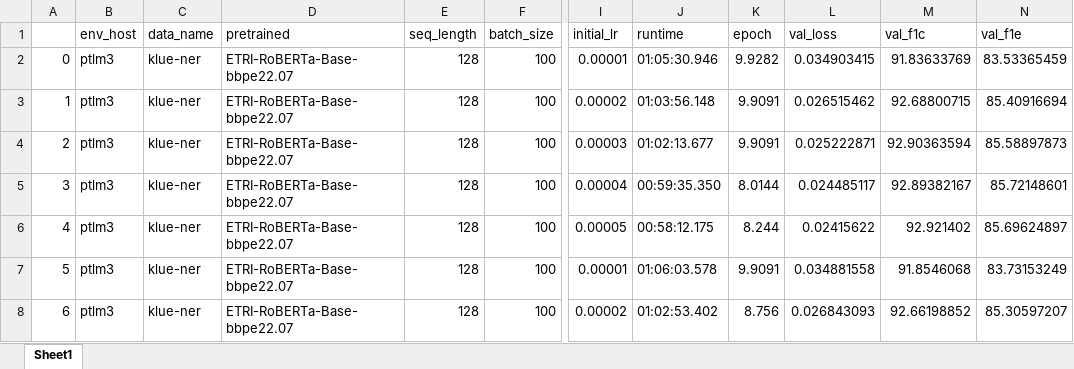
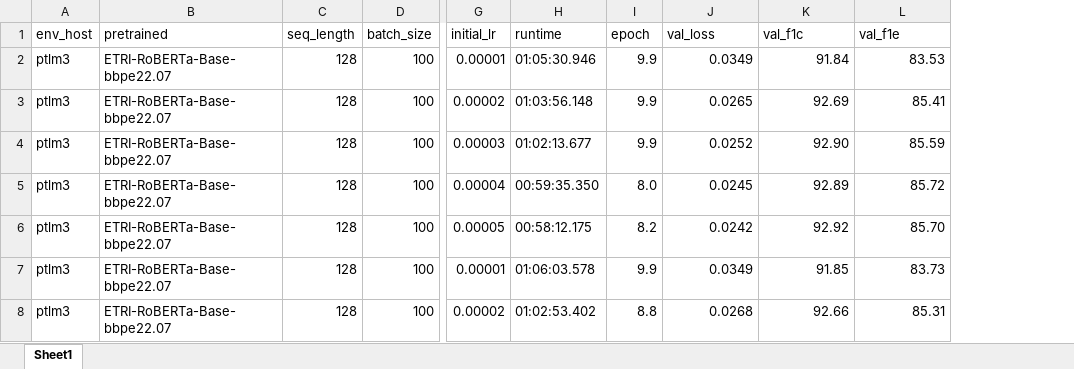
Before and after one commit to chrisjihee/DeepKNLU-23.03, an Excel workbook: runs/2-ner_train-summary-ptlm3.xlsx, sheet Sheet1, drawn as a sheet; only a part is shown, gaps mark what is left out; values as stored, in another font and other column widths than the file's, no cell formats; conditional formats not drawn; removed rows and columns are numbered as before the commit, all else as after; the diff covers the shown part only; the diff names each change by its address in the sheet, - before the commit and + after, or states it on an @@ line.

Commit message:
Update 2-ner_train-summary-dl012.xlsx, 2-ner_train-summary-ptlm3.xlsx

```diff
--- a/runs/2-ner_train-summary-ptlm3.xlsx (sheet Sheet1)
+++ b/runs/2-ner_train-summary-ptlm3.xlsx (sheet Sheet1)
-column A, rows 2-8: 0 | 1 | 2 | 3 | 4 | 5 | 6
-column C (data_name), rows 2-8: all klue-ner
-I2 (epoch): 9.9282
+I2 (epoch): 9.9
-J2 (val_loss): 0.034903415
+J2 (val_loss): 0.0349
-K2 (val_f1c): 91.83633769
+K2 (val_f1c): 91.84
-L2 (val_f1e): 83.53365459
+L2 (val_f1e): 83.53
-I3:I4 (epoch): 9.9091
+I3:I4 (epoch): 9.9
-J3 (val_loss): 0.026515462
+J3 (val_loss): 0.0265
-K3 (val_f1c): 92.68800715
+K3 (val_f1c): 92.69
-L3 (val_f1e): 85.40916694
+L3 (val_f1e): 85.41
-J4 (val_loss): 0.025222871
+J4 (val_loss): 0.0252
-K4 (val_f1c): 92.90363594
+K4 (val_f1c): 92.90
-L4 (val_f1e): 85.58897873
+L4 (val_f1e): 85.59
-I5 (epoch): 8.0144
+I5 (epoch): 8.0
-J5 (val_loss): 0.024485117
+J5 (val_loss): 0.0245
-K5 (val_f1c): 92.89382167
+K5 (val_f1c): 92.89
-L5 (val_f1e): 85.72148601
+L5 (val_f1e): 85.72
-I6 (epoch): 8.244
+I6 (epoch): 8.2
-J6 (val_loss): 0.02415622
+J6 (val_loss): 0.0242
-K6 (val_f1c): 92.921402
+K6 (val_f1c): 92.92
-L6 (val_f1e): 85.69624897
+L6 (val_f1e): 85.70
-I7 (epoch): 9.9091
+I7 (epoch): 9.9
-J7 (val_loss): 0.034881558
+J7 (val_loss): 0.0349
-K7 (val_f1c): 91.8546068
+K7 (val_f1c): 91.85
-L7 (val_f1e): 83.73153249
+L7 (val_f1e): 83.73
-I8 (epoch): 8.756
+I8 (epoch): 8.8
-J8 (val_loss): 0.026843093
+J8 (val_loss): 0.0268
-K8 (val_f1c): 92.66198852
+K8 (val_f1c): 92.66
-L8 (val_f1e): 85.30597207
+L8 (val_f1e): 85.31
```
Also changed, not shown: 211 edited cells elsewhere in this sheet, cell formats, runs/2-ner_train-summary-dl012.xlsx.
